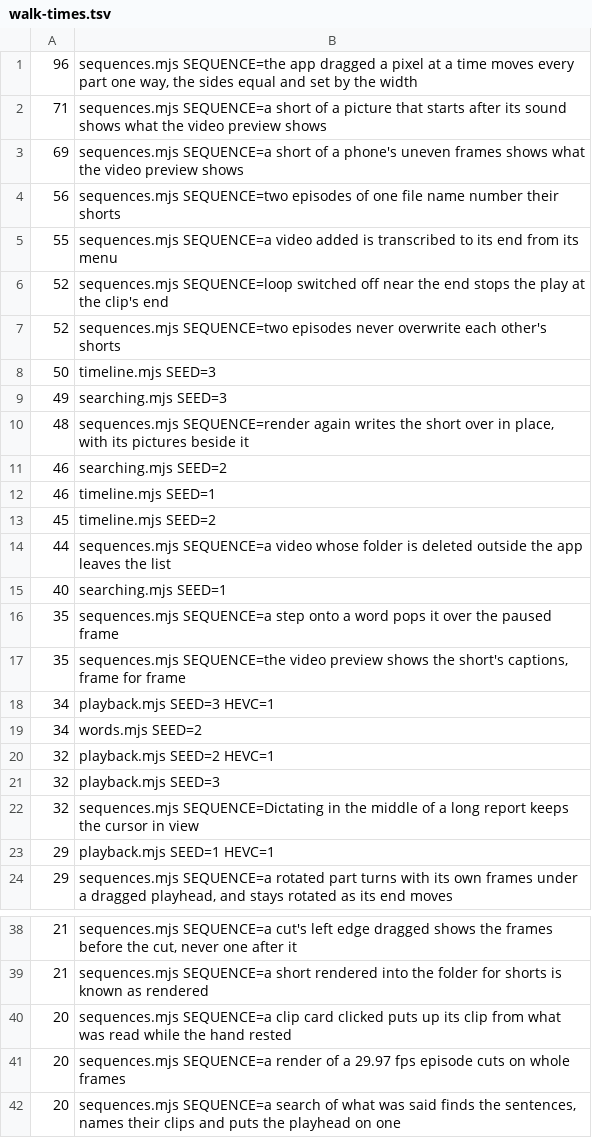
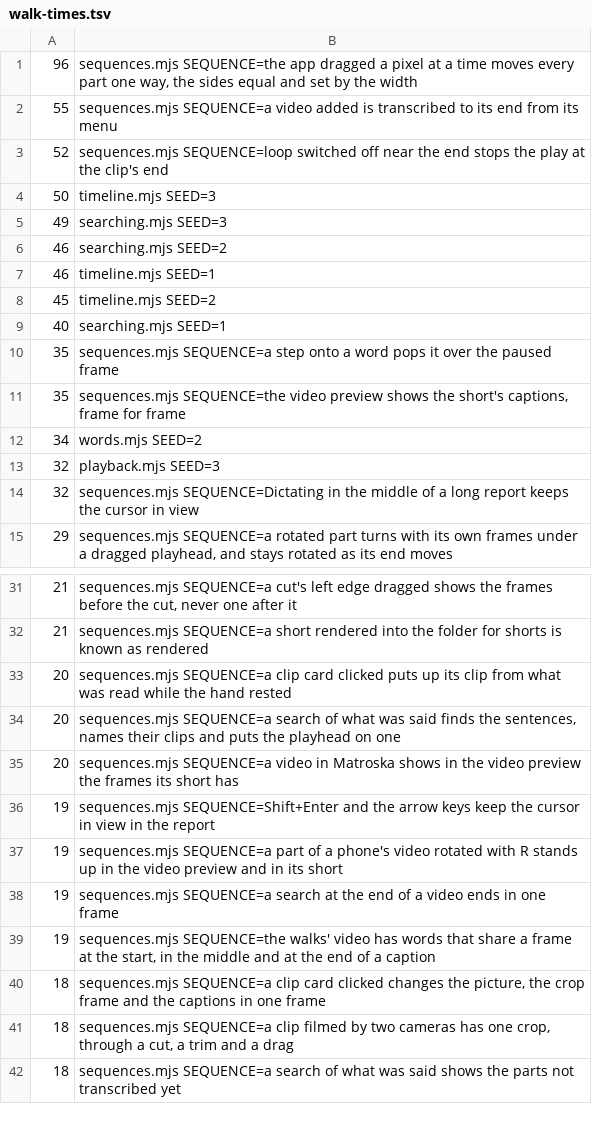
Before and after one commit to timmrkz/framefairy, a TSV file: frontend/preview/walks/walk-times.tsv, drawn as a sheet; only a part is shown, gaps mark what is left out; the shorter side is filled out with more unchanged rows; the diff covers the shown part only.

```diff
--- a/frontend/preview/walks/walk-times.tsv
+++ b/frontend/preview/walks/walk-times.tsv
@@ -1,11 +1,6 @@
  96	sequences.mjs SEQUENCE=the app dragged a pixel at a time moves every part one way, the sides equal and set by the width
- 71	sequences.mjs SEQUENCE=a short of a picture that starts after its sound shows what the video preview shows
- 69	sequences.mjs SEQUENCE=a short of a phone's uneven frames shows what the video preview shows
- 56	sequences.mjs SEQUENCE=two episodes of one file name number their shorts
  55	sequences.mjs SEQUENCE=a video added is transcribed to its end from its menu
  52	sequences.mjs SEQUENCE=loop switched off near the end stops the play at the clip's end
- 52	sequences.mjs SEQUENCE=two episodes never overwrite each other's shorts
  50	timeline.mjs SEED=3
  49	searching.mjs SEED=3
- 48	sequences.mjs SEQUENCE=render again writes the short over in place, with its pictures beside it
  46	searching.mjs SEED=2
@@ -13,3 +8,2 @@
  45	timeline.mjs SEED=2
- 44	sequences.mjs SEQUENCE=a video whose folder is deleted outside the app leaves the list
  40	searching.mjs SEED=1
@@ -17,8 +11,5 @@
  35	sequences.mjs SEQUENCE=the video preview shows the short's captions, frame for frame
- 34	playback.mjs SEED=3 HEVC=1
  34	words.mjs SEED=2
- 32	playback.mjs SEED=2 HEVC=1
  32	playback.mjs SEED=3
  32	sequences.mjs SEQUENCE=Dictating in the middle of a long report keeps the cursor in view
- 29	playback.mjs SEED=1 HEVC=1
  29	sequences.mjs SEQUENCE=a rotated part turns with its own frames under a dragged playhead, and stays rotated as its end moves
@@ -40,3 +33,2 @@
  20	sequences.mjs SEQUENCE=a clip card clicked puts up its clip from what was read while the hand rested
- 20	sequences.mjs SEQUENCE=a render of a 29.97 fps episode cuts on whole frames
  20	sequences.mjs SEQUENCE=a search of what was said finds the sentences, names their clips and puts the playhead on one
```
Also changed, not shown: 4 added rows and 2 removed rows elsewhere in this file, 10 other files.
